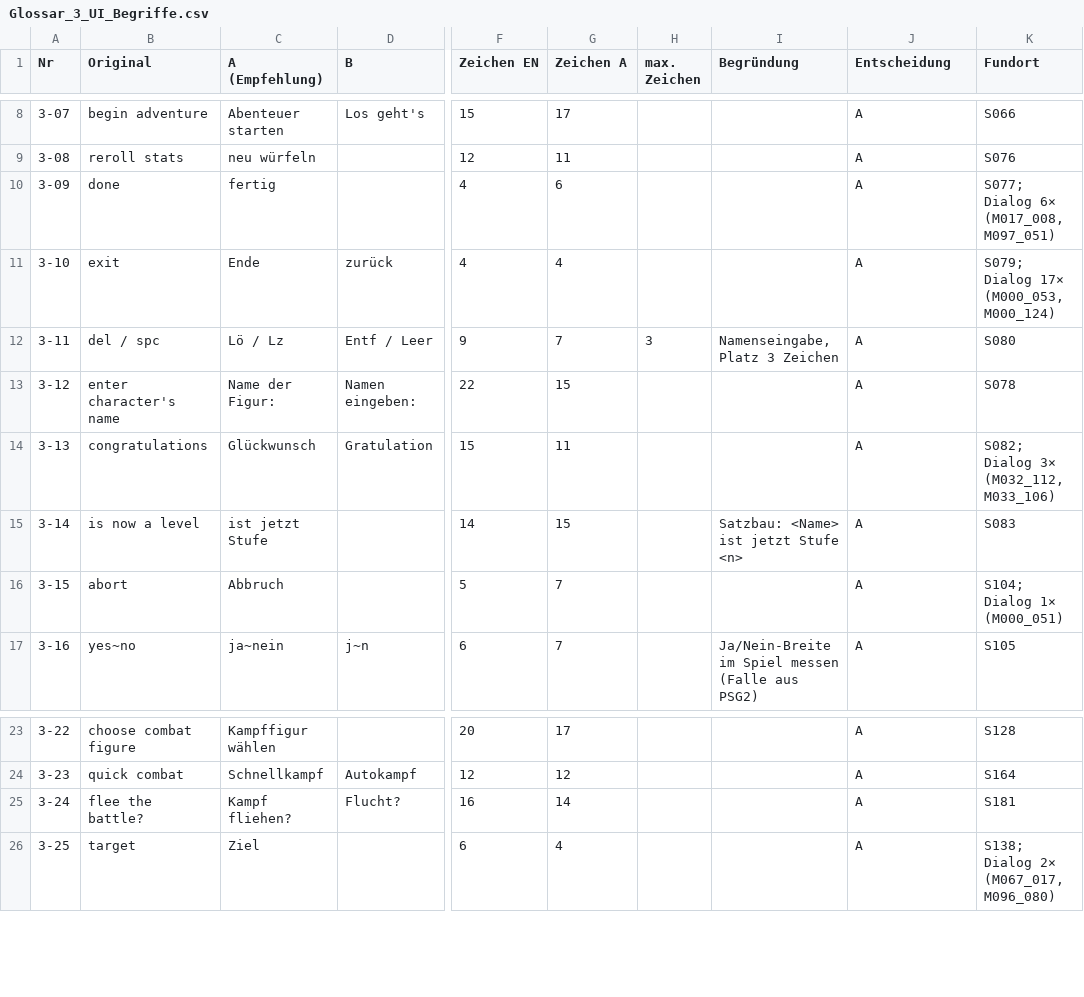
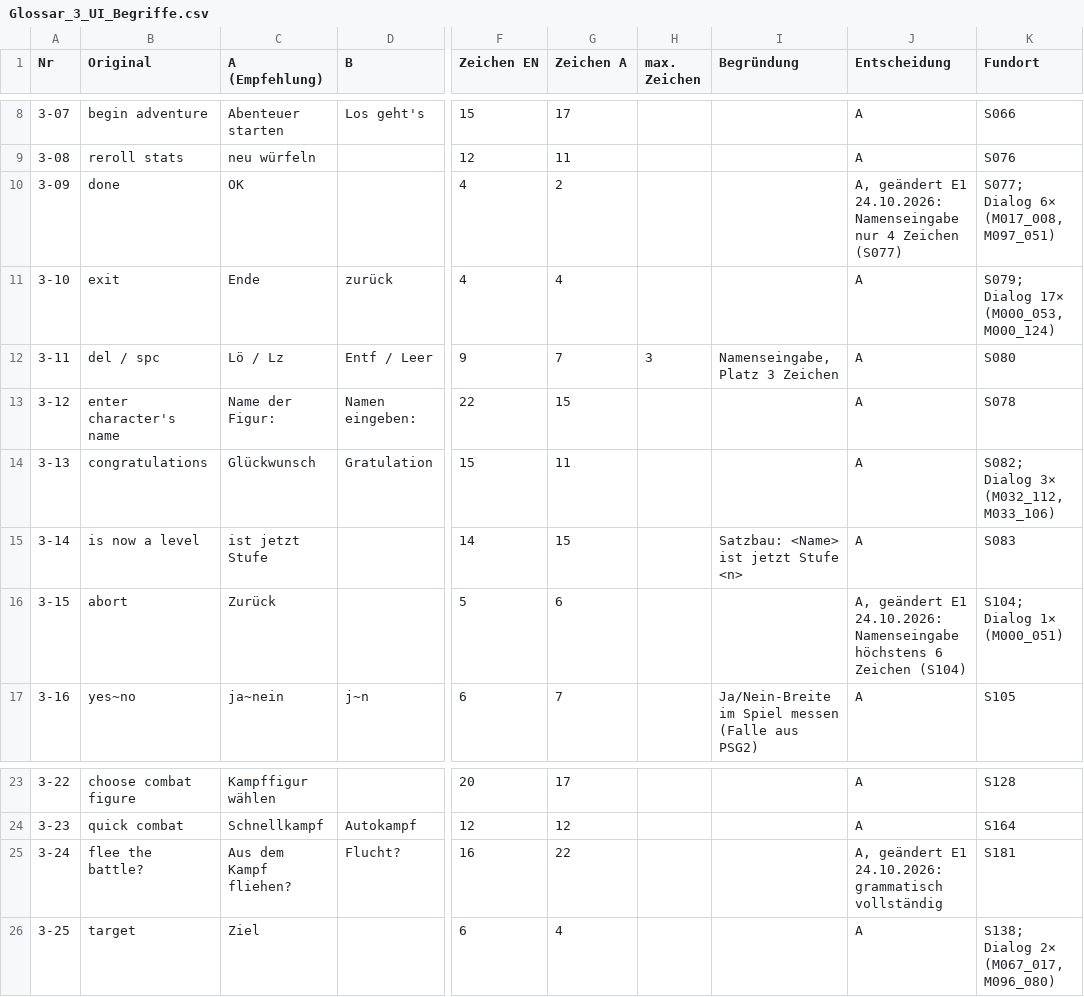
Before and after one commit to Karlhungus79/buck-rogers-countdown-to-doomsday-deutsch, a CSV file: 05_German_Script/Glossar/Glossar_3_UI_Begriffe.csv, drawn as a sheet; only a part is shown, gaps mark what is left out; the diff names each change by its address in the sheet, - before the commit and + after, or states it on an @@ line.

```diff
--- a/05_German_Script/Glossar/Glossar_3_UI_Begriffe.csv
+++ b/05_German_Script/Glossar/Glossar_3_UI_Begriffe.csv
-C10 (A (Empfehlung)): fertig
+C10 (A (Empfehlung)): OK
-G10 (Zeichen A): 6
+G10 (Zeichen A): 2
-J10 (Entscheidung): A
+J10 (Entscheidung): A, geändert E1 24.10.2026: Namenseingabe nur 4 Zeichen (S077)
-C16 (A (Empfehlung)): Abbruch
+C16 (A (Empfehlung)): Zurück
-G16 (Zeichen A): 7
+G16 (Zeichen A): 6
-J16 (Entscheidung): A
+J16 (Entscheidung): A, geändert E1 24.10.2026: Namenseingabe höchstens 6 Zeichen (S104)
-C25 (A (Empfehlung)): Kampf fliehen?
+C25 (A (Empfehlung)): Aus dem Kampf fliehen?
-G25 (Zeichen A): 14
+G25 (Zeichen A): 22
-J25 (Entscheidung): A
+J25 (Entscheidung): A, geändert E1 24.10.2026: grammatisch vollständig
```
Also changed, not shown: 05_German_Script/Glossar/Glossar_4_Klassen_Rassen_Attribute.csv, 05_German_Script/Glossar/Glossar_5_Ausruestung_Gegner.csv, 12 other files.
